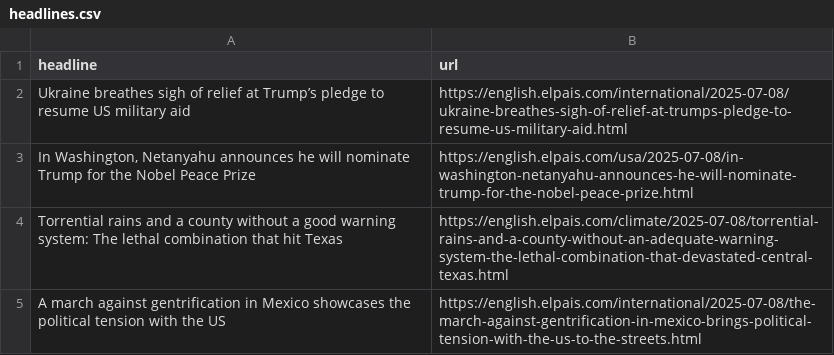
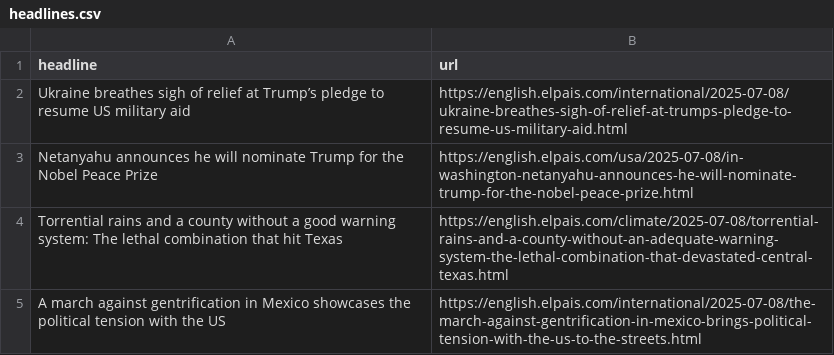
Before and after one commit to dafnikaravola/soma-s-autoscrapper, a CSV file: headlines.csv, drawn as a sheet; only a part is shown.

```diff
--- a/headlines.csv
+++ b/headlines.csv
@@ -2,3 +2,3 @@ headline,url
 Ukraine breathes sigh of relief at Trump’s pledge to resume US military aid,https://english.elpais.com/international/2025-07-08/ukraine-breathes-sigh-of-relief-at-trumps-pledge-to-resume-us-military-aid.html
-"In Washington, Netanyahu announces he will nominate Trump for the Nobel Peace Prize",https://english.elpais.com/usa/2025-07-08/in-washington-netanyahu-announces-he-will-nominate-trump-for-the-nobel-peace-prize.html
+Netanyahu announces he will nominate Trump for the Nobel Peace Prize,https://english.elpais.com/usa/2025-07-08/in-washington-netanyahu-announces-he-will-nominate-trump-for-the-nobel-peace-prize.html
 Torrential rains and a county without a good warning system: The lethal combination that hit Texas,https://english.elpais.com/climate/2025-07-08/torrential-rains-and-a-county-without-an-adequate-warning-system-the-lethal-combination-that-devastated-central-texas.html
```
